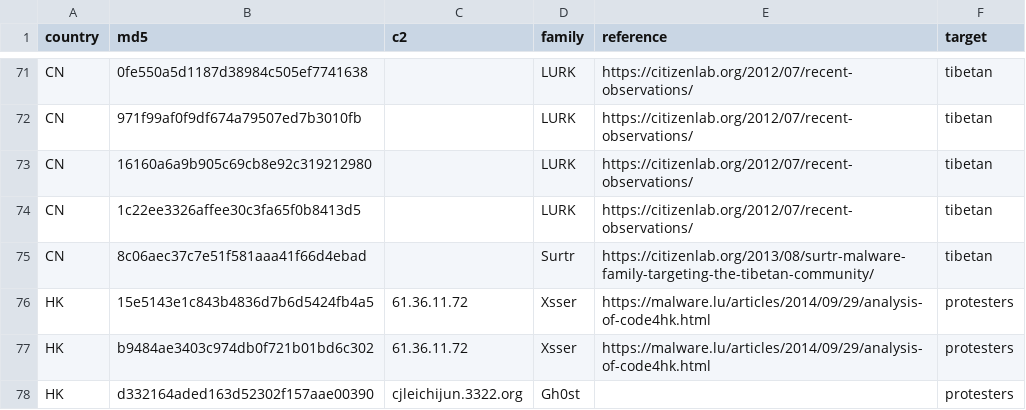
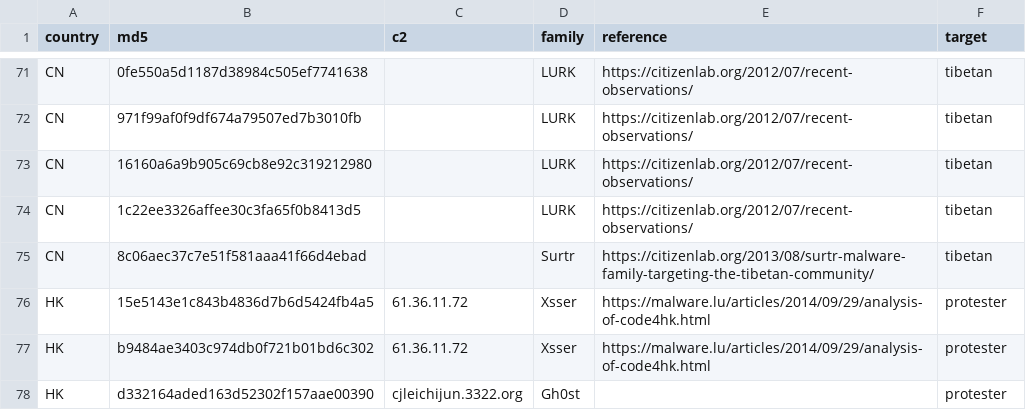
Before and after one commit to digitalfreedom/data-targetedthreats, a CSV file: targetedthreats.csv, drawn as a sheet; only a part is shown, gaps mark what is left out.

Commit message:
Keep singular

```diff
--- a/targetedthreats.csv
+++ b/targetedthreats.csv
@@ -75,4 +75,4 @@ CN,1c22ee3326affee30c3fa65f0b8413d5,,LURK,https://citizenlab.org/2012/07/recent-
 CN,8c06aec37c7e51f581aaa41f66d4ebad,,Surtr,https://citizenlab.org/2013/08/surtr-malware-family-targeting-the-tibetan-community/,tibetan
-HK,15e5143e1c843b4836d7b6d5424fb4a5,61.36.11.72,Xsser,https://malware.lu/articles/2014/09/29/analysis-of-code4hk.html,protesters
-HK,b9484ae3403c974db0f721b01bd6c302,61.36.11.72,Xsser,https://malware.lu/articles/2014/09/29/analysis-of-code4hk.html,protesters
-HK,d332164aded163d52302f157aae00390,cjleichijun.3322.org,Gh0st,,protesters
+HK,15e5143e1c843b4836d7b6d5424fb4a5,61.36.11.72,Xsser,https://malware.lu/articles/2014/09/29/analysis-of-code4hk.html,protester
+HK,b9484ae3403c974db0f721b01bd6c302,61.36.11.72,Xsser,https://malware.lu/articles/2014/09/29/analysis-of-code4hk.html,protester
+HK,d332164aded163d52302f157aae00390,cjleichijun.3322.org,Gh0st,,protester
```
